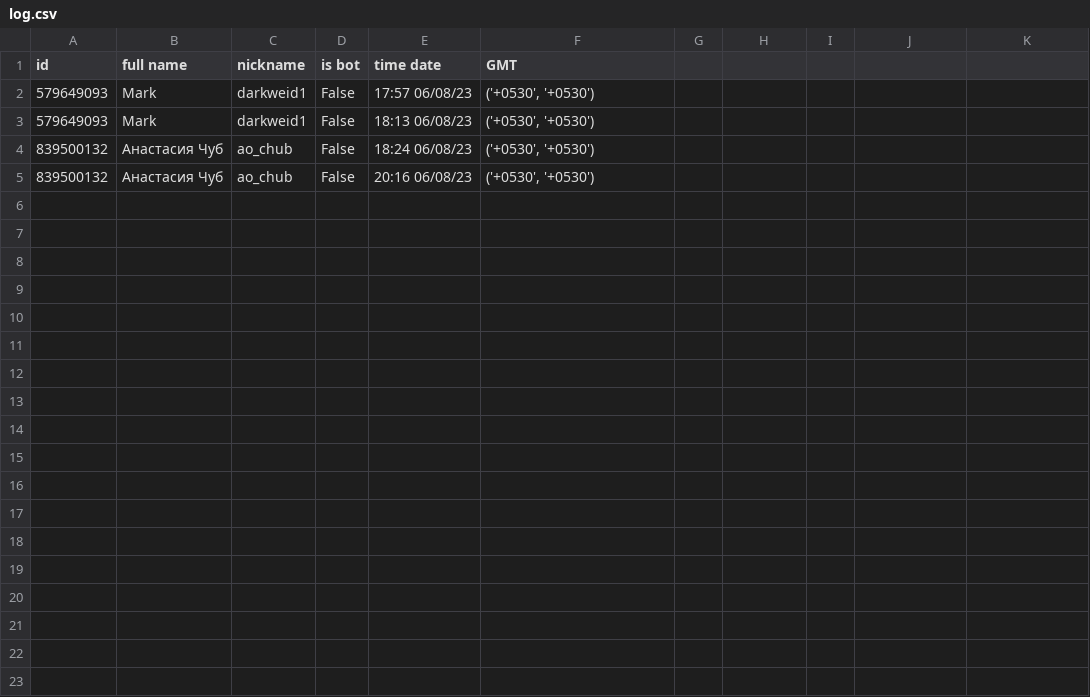
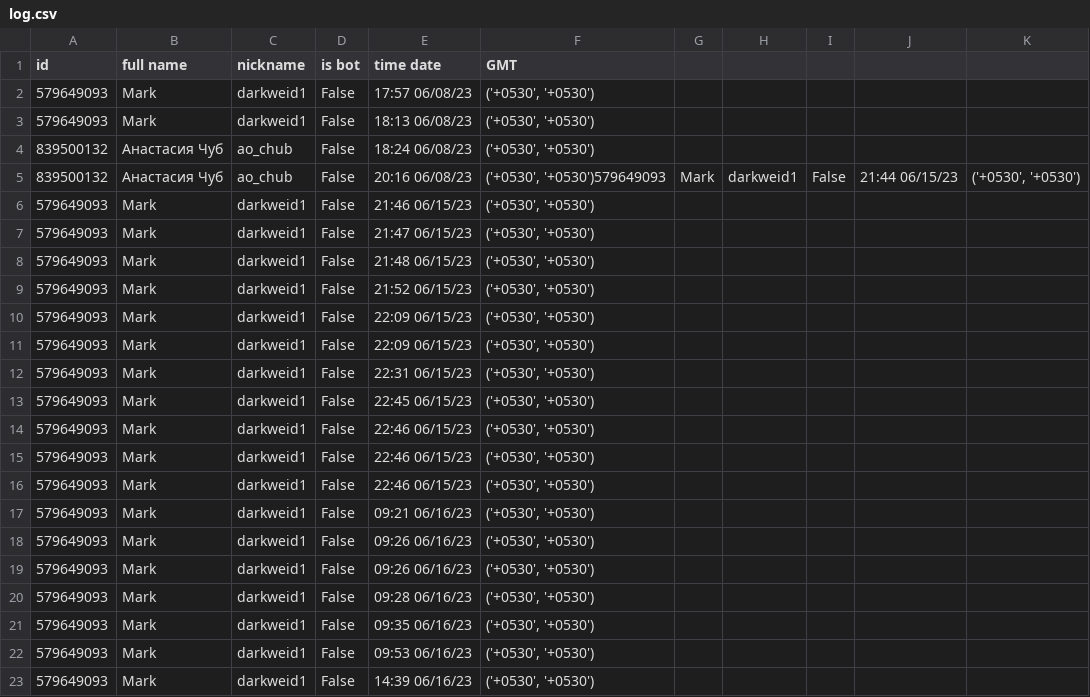
Before and after one commit to darkweid/bot_1, a CSV file: log.csv, drawn as a sheet; only a part is shown; the diff covers the shown part only.

```diff
--- a/log.csv
+++ b/log.csv
@@ -4,2 +4,20 @@ id,full name,nickname,is bot,time date,GMT
 839500132,Анастасия Чуб,ao_chub,False,18:24 06/08/23,"('+0530', '+0530')"
-839500132,Анастасия Чуб,ao_chub,False,20:16 06/08/23,"('+0530', '+0530')"
+839500132,Анастасия Чуб,ao_chub,False,20:16 06/08/23,"('+0530', '+0530')"579649093,Mark,darkweid1,False,21:44 06/15/23,"('+0530', '+0530')"
+579649093,Mark,darkweid1,False,21:46 06/15/23,"('+0530', '+0530')"
+579649093,Mark,darkweid1,False,21:47 06/15/23,"('+0530', '+0530')"
+579649093,Mark,darkweid1,False,21:48 06/15/23,"('+0530', '+0530')"
+579649093,Mark,darkweid1,False,21:52 06/15/23,"('+0530', '+0530')"
+579649093,Mark,darkweid1,False,22:09 06/15/23,"('+0530', '+0530')"
+579649093,Mark,darkweid1,False,22:09 06/15/23,"('+0530', '+0530')"
+579649093,Mark,darkweid1,False,22:31 06/15/23,"('+0530', '+0530')"
+579649093,Mark,darkweid1,False,22:45 06/15/23,"('+0530', '+0530')"
+579649093,Mark,darkweid1,False,22:46 06/15/23,"('+0530', '+0530')"
+579649093,Mark,darkweid1,False,22:46 06/15/23,"('+0530', '+0530')"
+579649093,Mark,darkweid1,False,22:46 06/15/23,"('+0530', '+0530')"
+579649093,Mark,darkweid1,False,09:21 06/16/23,"('+0530', '+0530')"
+579649093,Mark,darkweid1,False,09:26 06/16/23,"('+0530', '+0530')"
+579649093,Mark,darkweid1,False,09:26 06/16/23,"('+0530', '+0530')"
+579649093,Mark,darkweid1,False,09:28 06/16/23,"('+0530', '+0530')"
+579649093,Mark,darkweid1,False,09:35 06/16/23,"('+0530', '+0530')"
+579649093,Mark,darkweid1,False,09:53 06/16/23,"('+0530', '+0530')"
+579649093,Mark,darkweid1,False,14:39 06/16/23,"('+0530', '+0530')"
```
Also changed, not shown: 11 added rows elsewhere in this file, 2 other files.
